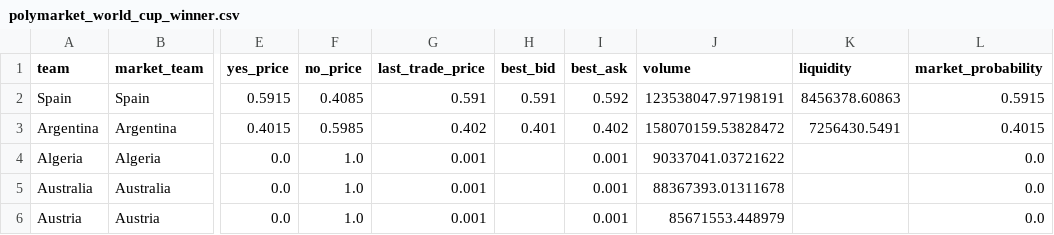
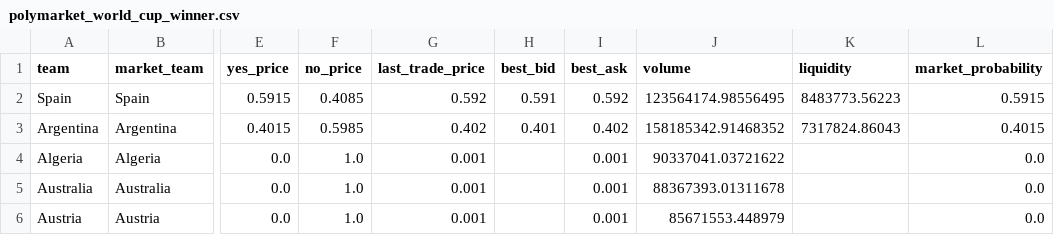
Before and after one commit to matteodethomasis-svg/wc2026-model, a CSV file: data/interim/polymarket_world_cup_winner.csv, drawn as a sheet; only a part is shown, gaps mark what is left out; the diff names each change by its address in the sheet, - before the commit and + after, or states it on an @@ line.

```diff
--- a/data/interim/polymarket_world_cup_winner.csv
+++ b/data/interim/polymarket_world_cup_winner.csv
-G2 (last_trade_price): 0.591
+G2 (last_trade_price): 0.592
-J2 (volume): 123538047.97198191
+J2 (volume): 123564174.98556495
-K2 (liquidity): 8456378.60863
+K2 (liquidity): 8483773.56223
-J3 (volume): 158070159.53828472
+J3 (volume): 158185342.91468352
-K3 (liquidity): 7256430.5491
+K3 (liquidity): 7317824.86043
```
Also changed, not shown: reports/track_record_outright_ledger.csv, 3 other files.
